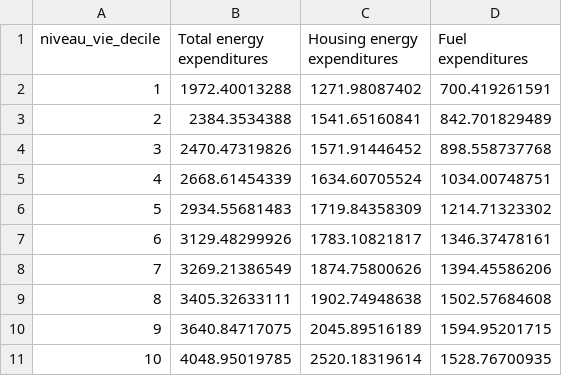
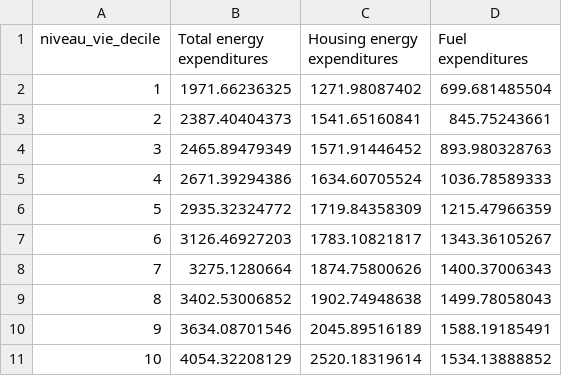
Before and after one commit to openfisca/openfisca-france-indirect-taxation, a CSV file: openfisca_france_indirect_taxation/assets/to_graph/Expenditures/energy_expenditures_by_niveau_vie_decile.csv, drawn as a sheet.

```diff
--- a/openfisca_france_indirect_taxation/assets/to_graph/Expenditures/energy_expenditures_by_niveau_vie_decile.csv
+++ b/openfisca_france_indirect_taxation/assets/to_graph/Expenditures/energy_expenditures_by_niveau_vie_decile.csv
@@ -1,11 +1,11 @@
 niveau_vie_decile;Total energy expenditures;Housing energy expenditures;Fuel expenditures
-1;1972.40013288;1271.98087402;700.419261591
-2;2384.3534388;1541.65160841;842.701829489
-3;2470.47319826;1571.91446452;898.558737768
-4;2668.61454339;1634.60705524;1034.00748751
-5;2934.55681483;1719.84358309;1214.71323302
-6;3129.48299926;1783.10821817;1346.37478161
-7;3269.21386549;1874.75800626;1394.45586206
-8;3405.32633111;1902.74948638;1502.57684608
-9;3640.84717075;2045.89516189;1594.95201715
-10;4048.95019785;2520.18319614;1528.76700935
+1;1971.66236325;1271.98087402;699.681485504
+2;2387.40404373;1541.65160841;845.75243661
+3;2465.89479349;1571.91446452;893.980328763
+4;2671.39294386;1634.60705524;1036.78589333
+5;2935.32324772;1719.84358309;1215.47966359
+6;3126.46927203;1783.10821817;1343.36105267
+7;3275.1280664;1874.75800626;1400.37006343
+8;3402.53006852;1902.74948638;1499.78058043
+9;3634.08701546;2045.89516189;1588.19185491
+10;4054.32208129;2520.18319614;1534.13888852
```
Also changed, not shown: openfisca_france_indirect_taxation/assets/to_graph/Emissions/co2_emissions_by_niveau_vie_decile.csv, openfisca_france_indirect_taxation/assets/to_graph/Expenditures/energy_expenditures_by_age_group_pr.csv, 31 other files.
